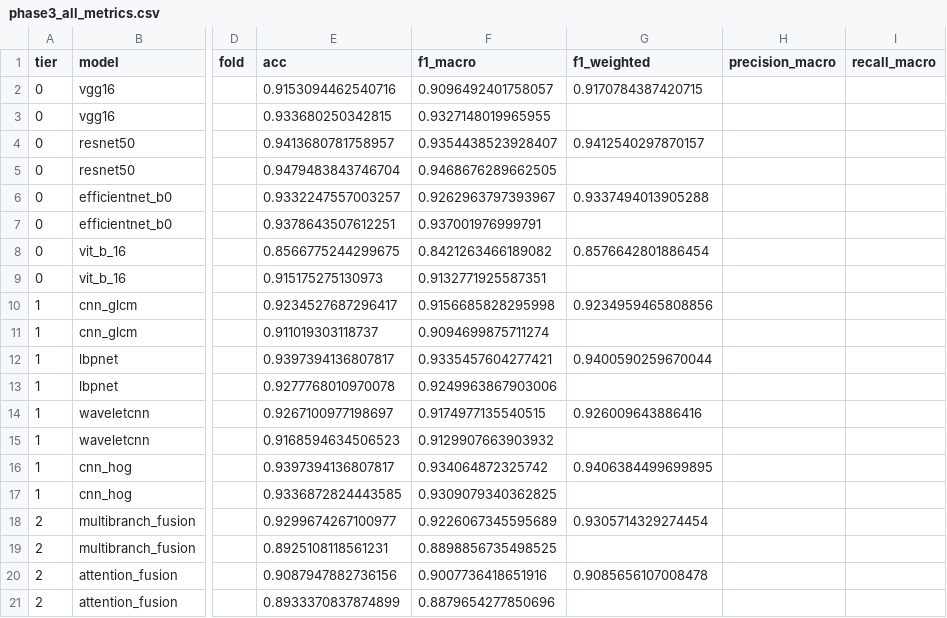
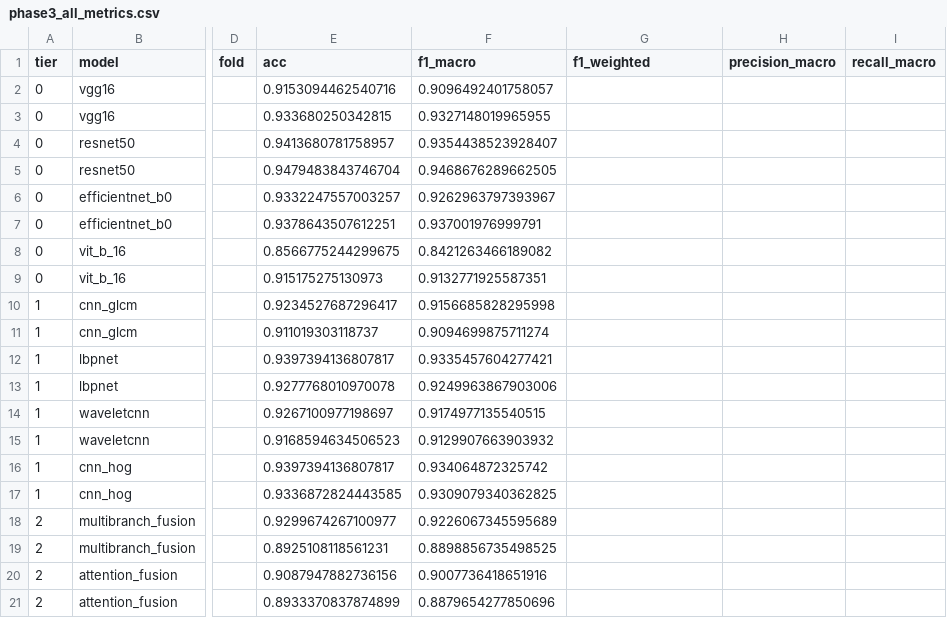
Before and after one commit to 0x0redd/Projet-1-MSDIA, a CSV file: results/phase3_all_metrics.csv, drawn as a sheet; only a part is shown, gaps mark what is left out; the diff names each change by its address in the sheet, - before the commit and + after, or states it on an @@ line.

```diff
--- a/results/phase3_all_metrics.csv
+++ b/results/phase3_all_metrics.csv
-G2 (f1_weighted): 0.9170784387420715
+G2 (f1_weighted): (empty)
-G4 (f1_weighted): 0.9412540297870157
+G4 (f1_weighted): (empty)
-G6 (f1_weighted): 0.9337494013905288
+G6 (f1_weighted): (empty)
-G8 (f1_weighted): 0.8576642801886454
+G8 (f1_weighted): (empty)
-G10 (f1_weighted): 0.9234959465808856
+G10 (f1_weighted): (empty)
-G12 (f1_weighted): 0.9400590259670044
+G12 (f1_weighted): (empty)
-G14 (f1_weighted): 0.926009643886416
+G14 (f1_weighted): (empty)
-G16 (f1_weighted): 0.9406384499699895
+G16 (f1_weighted): (empty)
-G18 (f1_weighted): 0.9305714329274454
+G18 (f1_weighted): (empty)
-G20 (f1_weighted): 0.9085656107008478
+G20 (f1_weighted): (empty)
```
Also changed, not shown: results/phase3_vs_phase2_comparison.csv, 58 other files.
